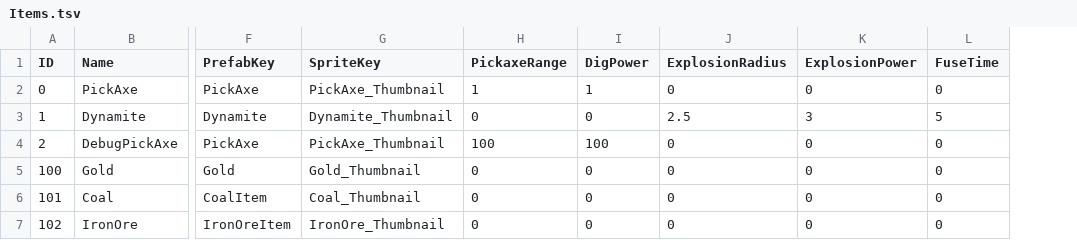
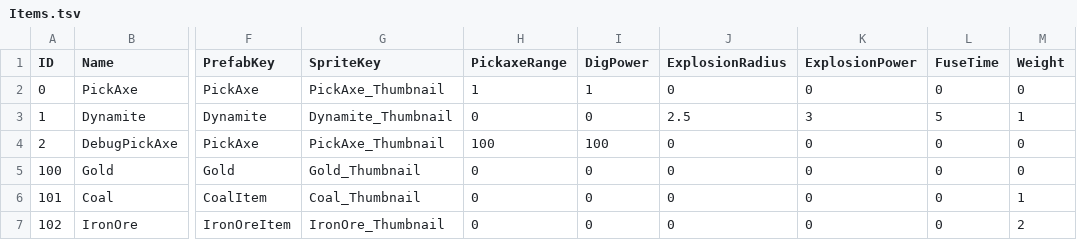
Before and after one commit to KooHoo-Dev/3rd-TeamProject-KH, a TSV file: Assets/StreamingAssets/Table/Item/Items.tsv, drawn as a sheet; only a part is shown, gaps mark what is left out; the diff names each change by its address in the sheet, - before the commit and + after, or states it on an @@ line.

Commit message:
feat: 아이템 무게 데이터, 인벤토리 수용량 추가
- 아이템 Weight column, 인벤토리 수용량 추가 및 적용, HUD에 반영

```diff
--- a/Assets/StreamingAssets/Table/Item/Items.tsv
+++ b/Assets/StreamingAssets/Table/Item/Items.tsv
+column M (Weight), rows 2-7: 0 | 1 | 0 | 0 | 1 | 2
```
Also changed, not shown: 8 other files.
